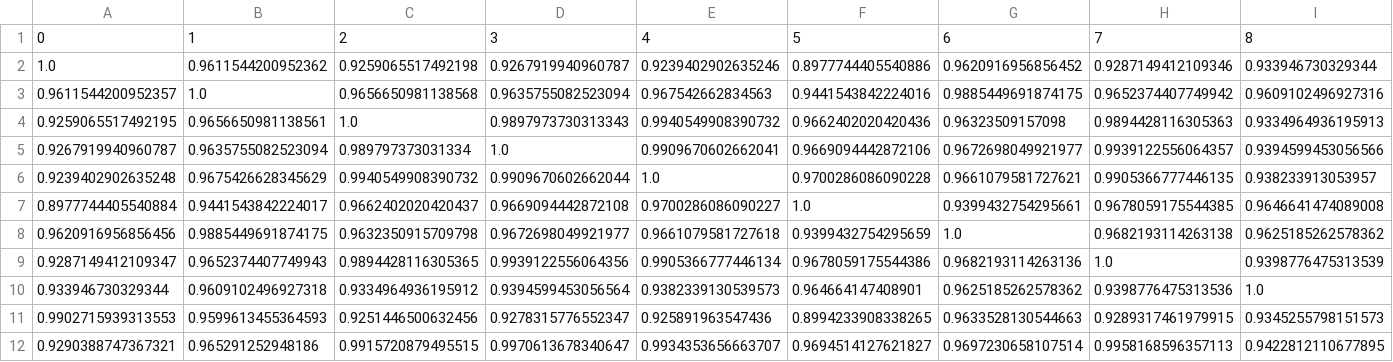
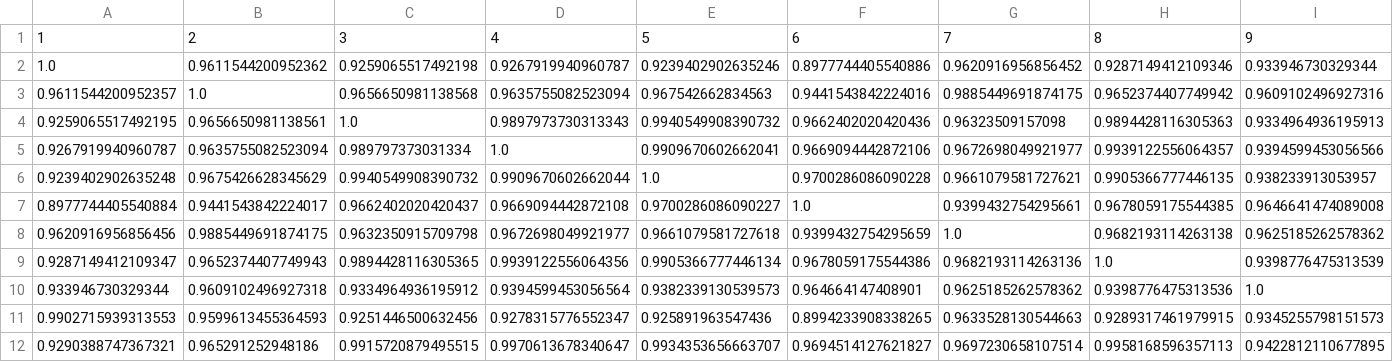
Before and after one commit to hlibbabii/log-recommender-dataprep, a CSV file: bpe-codes/nocase/pearsons_10_10000.scv.csv, drawn as a sheet; only a part is shown; removed rows and columns are numbered as before the commit, all else as after; rows hold the shown columns only; the diff names each change by its address in the sheet, - before the commit and + after, or states it on an @@ line.

Commit message:
Update pearsons_10_10000.scv.csv

```diff
--- a/bpe-codes/nocase/pearsons_10_10000.scv.csv
+++ b/bpe-codes/nocase/pearsons_10_10000.scv.csv
-row 1: 0 | 1 | 2 | 3 | 4 | 5 | 6 | 7 | 8
+row 1: 1 | 2 | 3 | 4 | 5 | 6 | 7 | 8 | 9
```
